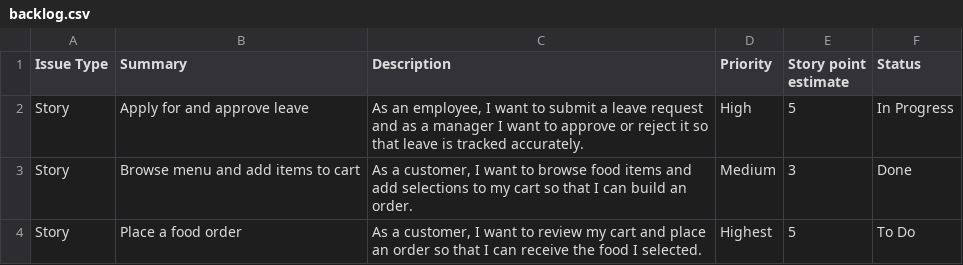
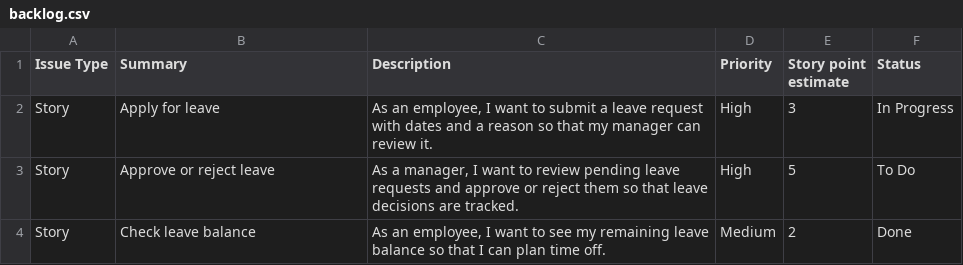
Before and after one commit to Bharti-WEB215/leave-management, a CSV file: jira/backlog.csv, drawn as a sheet.

```diff
--- a/jira/backlog.csv
+++ b/jira/backlog.csv
@@ -1,4 +1,4 @@
 Issue Type,Summary,Description,Priority,Story point estimate,Status
-Story,Apply for and approve leave,"As an employee, I want to submit a leave request and as a manager I want to approve or reject it so that leave is tracked accurately.",High,5,In Progress
-Story,Browse menu and add items to cart,"As a customer, I want to browse food items and add selections to my cart so that I can build an order.",Medium,3,Done
-Story,Place a food order,"As a customer, I want to review my cart and place an order so that I can receive the food I selected.",Highest,5,To Do
+Story,Apply for leave,"As an employee, I want to submit a leave request with dates and a reason so that my manager can review it.",High,3,In Progress
+Story,Approve or reject leave,"As a manager, I want to review pending leave requests and approve or reject them so that leave decisions are tracked.",High,5,To Do
+Story,Check leave balance,"As an employee, I want to see my remaining leave balance so that I can plan time off.",Medium,2,Done
```
Also changed, not shown: 10 other files.
